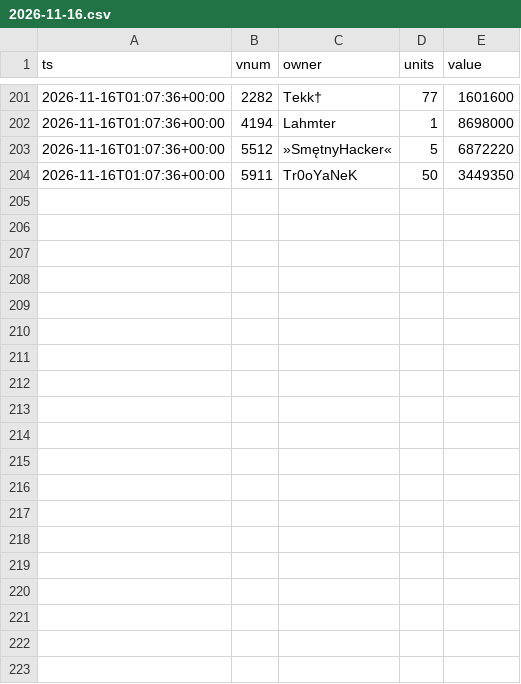
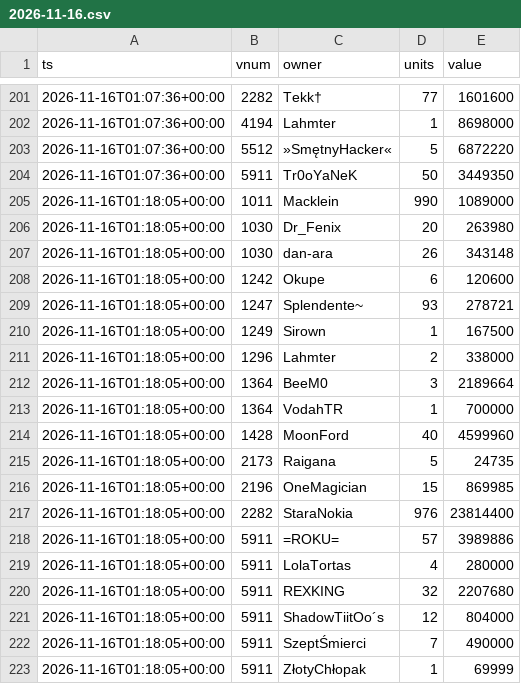
Before and after one commit to SantaCF/nosbazar-tracket, a CSV file: data/owners/2026-11-16.csv, drawn as a sheet; only a part is shown, gaps mark what is left out.

```diff
--- a/data/owners/2026-11-16.csv
+++ b/data/owners/2026-11-16.csv
@@ -204 +204,20 @@ ts,vnum,owner,units,value
 2026-11-16T01:07:36+00:00,5911,Tr0oYaNeK,50,3449350
+2026-11-16T01:18:05+00:00,1011,Macklein,990,1089000
+2026-11-16T01:18:05+00:00,1030,Dr_Fenix,20,263980
+2026-11-16T01:18:05+00:00,1030,dan-ara,26,343148
+2026-11-16T01:18:05+00:00,1242,Okupe,6,120600
+2026-11-16T01:18:05+00:00,1247,Splendente~,93,278721
+2026-11-16T01:18:05+00:00,1249,Sirown,1,167500
+2026-11-16T01:18:05+00:00,1296,Lahmter,2,338000
+2026-11-16T01:18:05+00:00,1364,BeeM0,3,2189664
+2026-11-16T01:18:05+00:00,1364,VodahTR,1,700000
+2026-11-16T01:18:05+00:00,1428,MoonFord,40,4599960
+2026-11-16T01:18:05+00:00,2173,Raigana,5,24735
+2026-11-16T01:18:05+00:00,2196,OneMagician,15,869985
+2026-11-16T01:18:05+00:00,2282,StaraNokia,976,23814400
+2026-11-16T01:18:05+00:00,5911,=ROKU=,57,3989886
+2026-11-16T01:18:05+00:00,5911,LolaTortas,4,280000
+2026-11-16T01:18:05+00:00,5911,REXKING,32,2207680
+2026-11-16T01:18:05+00:00,5911,ShadowTiitOo´s,12,804000
+2026-11-16T01:18:05+00:00,5911,SzeptŚmierci,7,490000
+2026-11-16T01:18:05+00:00,5911,ZłotyChłopak,1,69999
```
Also changed, not shown: data/flow.csv, data/latest.csv, 6 other files.
